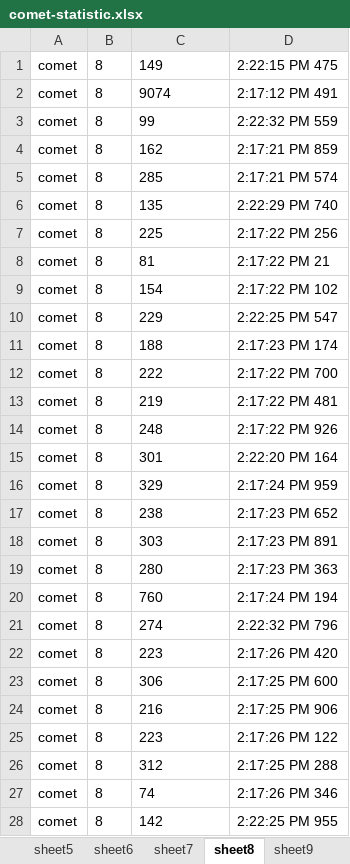
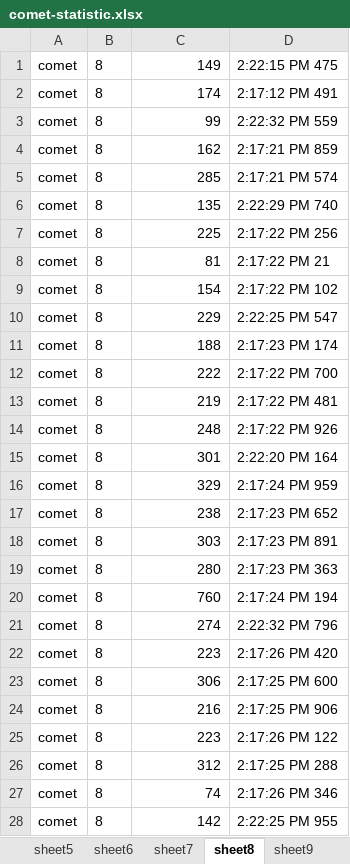
Before and after one commit to ArturJS/Diploma, an Excel workbook: statistic/1-10/comet-statistic.xlsx, sheet sheet8, drawn as a sheet; only a part is shown; values as stored, in another font and other column widths than the file's, no borders; the diff covers the shown part only; the diff names each change by its address in the sheet, - before the commit and + after, or states it on an @@ line.

```diff
--- a/statistic/1-10/comet-statistic.xlsx (sheet sheet8)
+++ b/statistic/1-10/comet-statistic.xlsx (sheet sheet8)
-C1 alignment: left
+C1 alignment: right
-C2: 9074
+C2: 174
-C3:C28 alignment: left
+C3:C28 alignment: right
```
Also changed, not shown: cell formats elsewhere in this sheet, sheet sheet1, sheet sheet2, sheet sheet3, sheet sheet7, sheet sheet10, sheet sheet9, 3 more sheets, charts or pictures, 14 other files.
